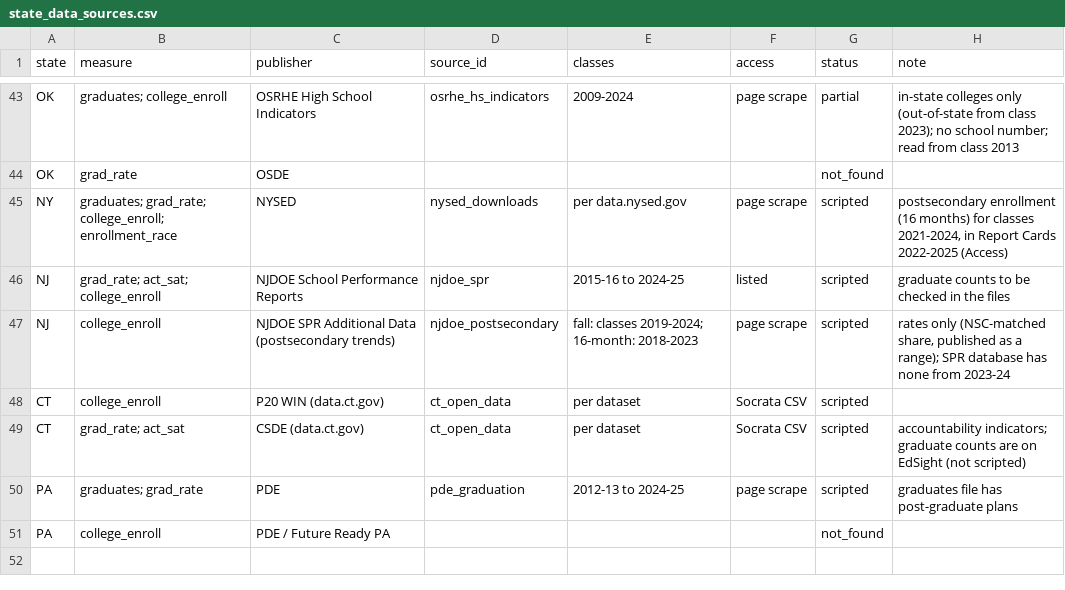
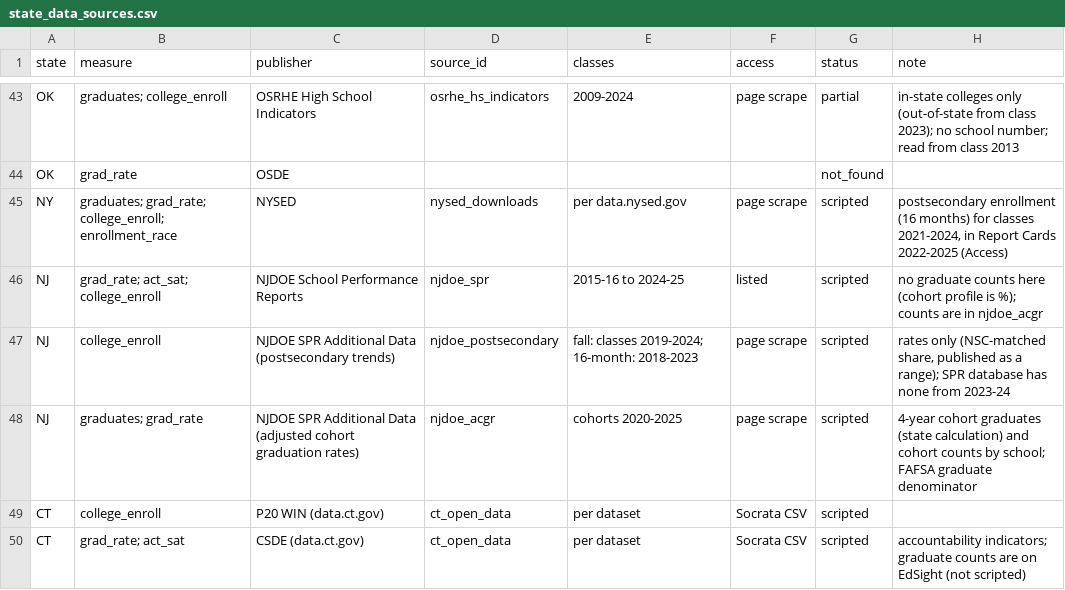
Before and after one commit to kathyh90/fa26-1433-kathyh90, a CSV file: output/tables/state_data_sources.csv, drawn as a sheet; only a part is shown, gaps mark what is left out; the shorter side is filled out with more unchanged rows.

```diff
--- a/output/tables/state_data_sources.csv
+++ b/output/tables/state_data_sources.csv
@@ -45,4 +45,5 @@ OK,grad_rate,OSDE,,,,not_found,
 NY,graduates; grad_rate; college_enroll; enrollment_race,NYSED,nysed_downloads,per data.nysed.gov,page scrape,scripted,"postsecondary enrollment (16 months) for classes 2021-2024, in Report Cards 2022-2025 (Access)"
-NJ,grad_rate; act_sat; college_enroll,NJDOE School Performance Reports,njdoe_spr,2015-16 to 2024-25,listed,scripted,graduate counts to be checked in the files
+NJ,grad_rate; act_sat; college_enroll,NJDOE School Performance Reports,njdoe_spr,2015-16 to 2024-25,listed,scripted,no graduate counts here (cohort profile is %); counts are in njdoe_acgr
 NJ,college_enroll,NJDOE SPR Additional Data (postsecondary trends),njdoe_postsecondary,fall: classes 2019-2024; 16-month: 2018-2023,page scrape,scripted,"rates only (NSC-matched share, published as a range); SPR database has none from 2023-24"
+NJ,graduates; grad_rate,NJDOE SPR Additional Data (adjusted cohort graduation rates),njdoe_acgr,cohorts 2020-2025,page scrape,scripted,4-year cohort graduates (state calculation) and cohort counts by school; FAFSA graduate denominator
 CT,college_enroll,P20 WIN (data.ct.gov),ct_open_data,per dataset,Socrata CSV,scripted,
```
Also changed, not shown: data/raw/download_manifest.csv, output/tables/first_stage_by_state.csv, 30 other files.
